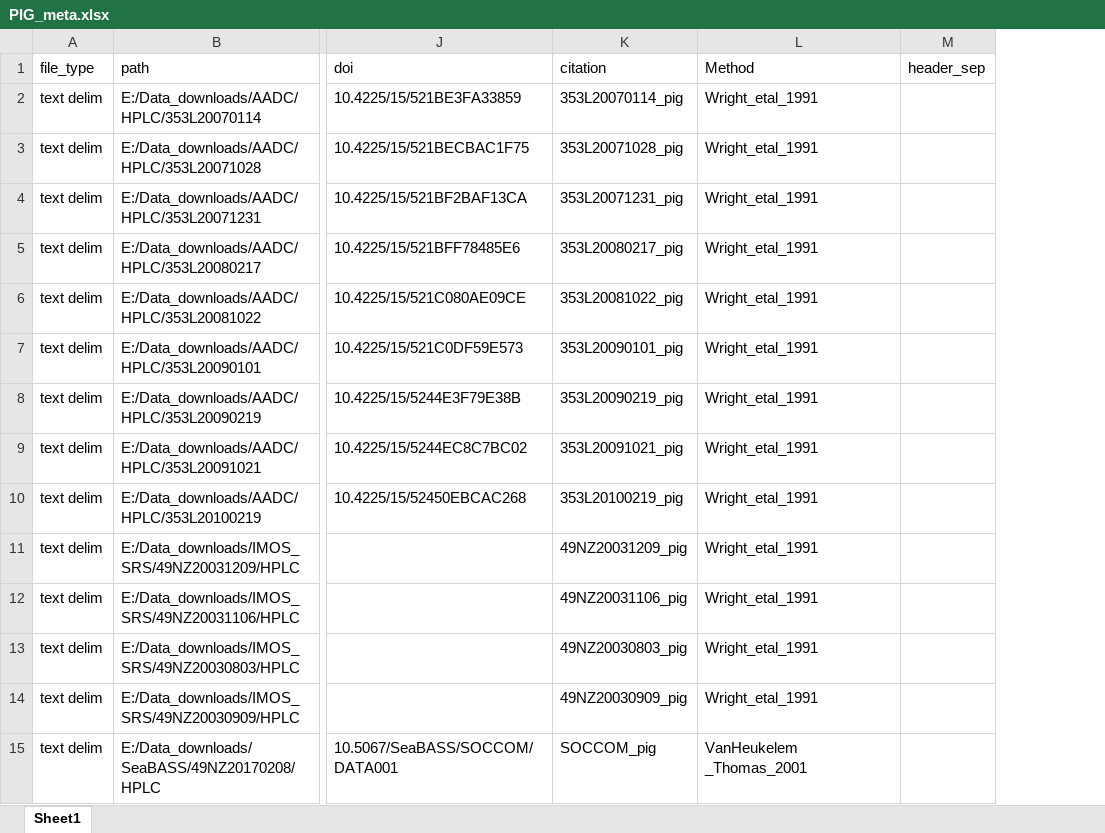
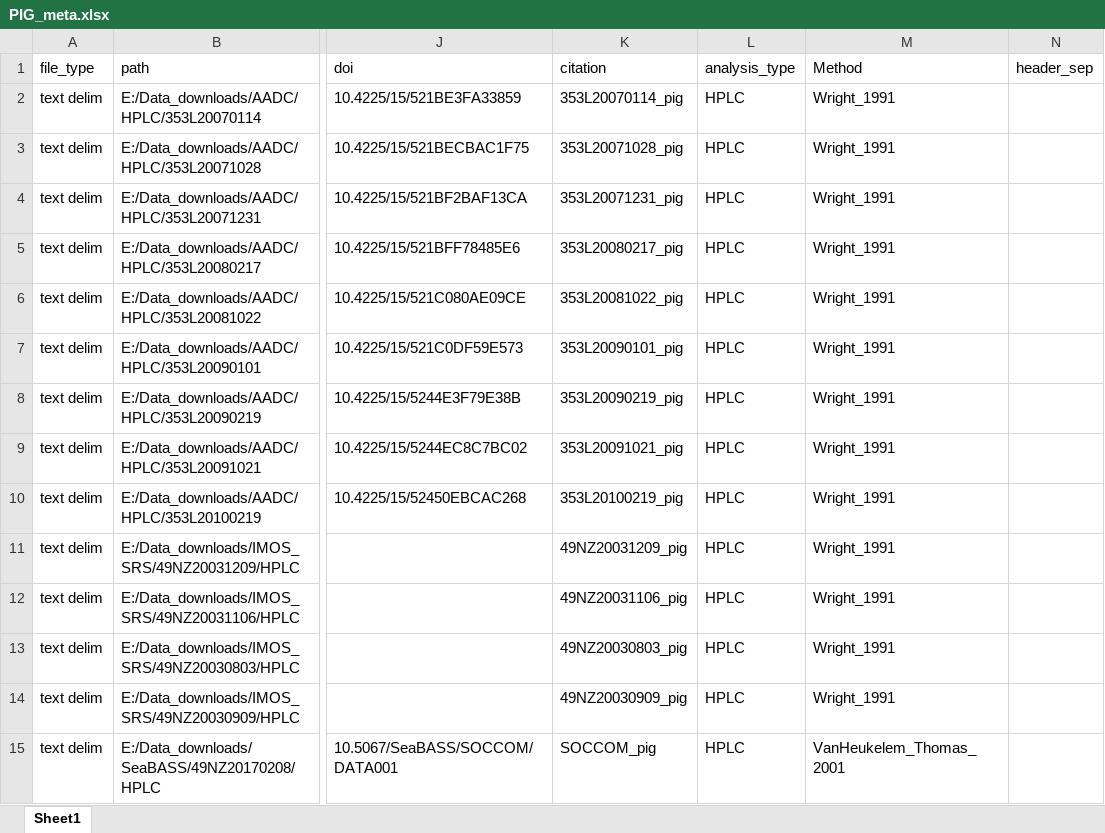
Before and after one commit to KimBaldry/BIO-MATE, an Excel workbook: product_data/processing_metadata/C5/PIG_meta.xlsx, sheet Sheet1, drawn as a sheet; only a part is shown, gaps mark what is left out; values as stored, in another font and other column widths than the file's, no borders; addresses are those after the commit; the diff covers the shown part only; the diff names each change by its address in the sheet, - before the commit and + after, or states it on an @@ line.

```diff
--- a/product_data/processing_metadata/C5/PIG_meta.xlsx (sheet Sheet1)
+++ b/product_data/processing_metadata/C5/PIG_meta.xlsx (sheet Sheet1)
+column L, rows 1-15: analysis_type | HPLC | HPLC | HPLC | HPLC | HPLC | HPLC | HPLC | HPLC | HPLC | HPLC | HPLC | HPLC | HPLC | HPLC
-M2:M14: Wright_etal_1991
+M2:M14: Wright_1991
-M15: VanHeukelem _Thomas_2001
+M15: VanHeukelem_Thomas_2001
```
Also changed, not shown: 23 edited cells elsewhere in this sheet, product_data/processing_metadata/C2/PROF_meta.xlsx, product_data/processing_metadata/C3/PROF_meta.xlsx, 13 other files.
